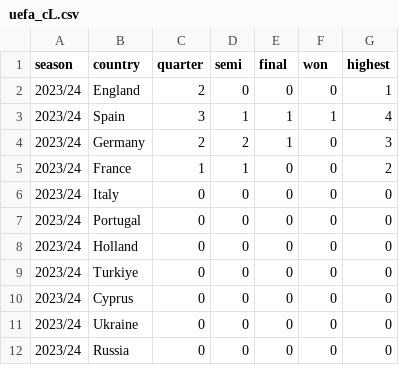
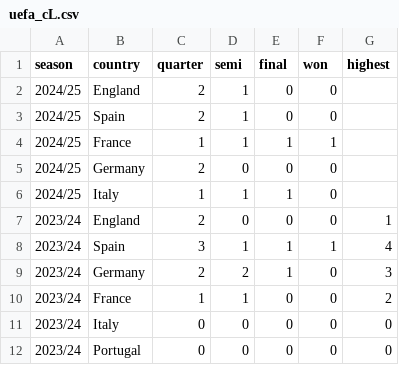
Before and after one commit to gungorMetehan/uefa, a CSV file: datasets/uefa_cL.csv, drawn as a sheet; only a part is shown; the shorter side is filled out with more unchanged rows.

Commit message:
Update uefa_cL.csv

```diff
--- a/datasets/uefa_cL.csv
+++ b/datasets/uefa_cL.csv
@@ -1,2 +1,7 @@
 season,country,quarter,semi,final,won,highest
+2024/25,England,2,1,0,0
+2024/25,Spain,2,1,0,0
+2024/25,France,1,1,1,1
+2024/25,Germany,2,0,0,0
+2024/25,Italy,1,1,1,0
 2023/24,England,2,0,0,0,1
```
